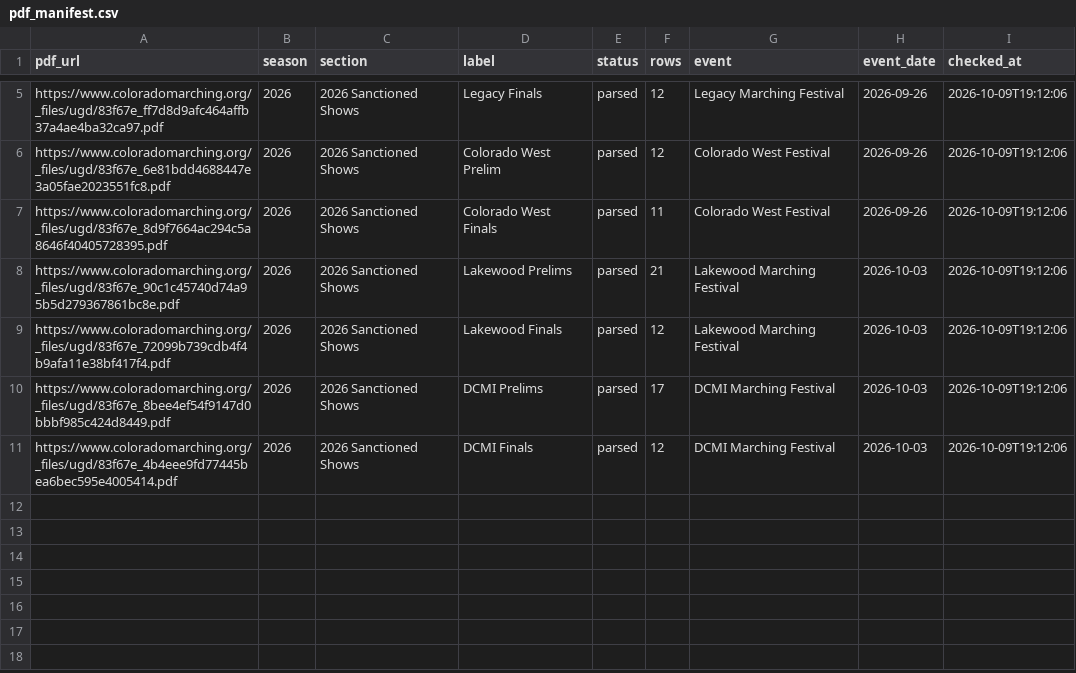
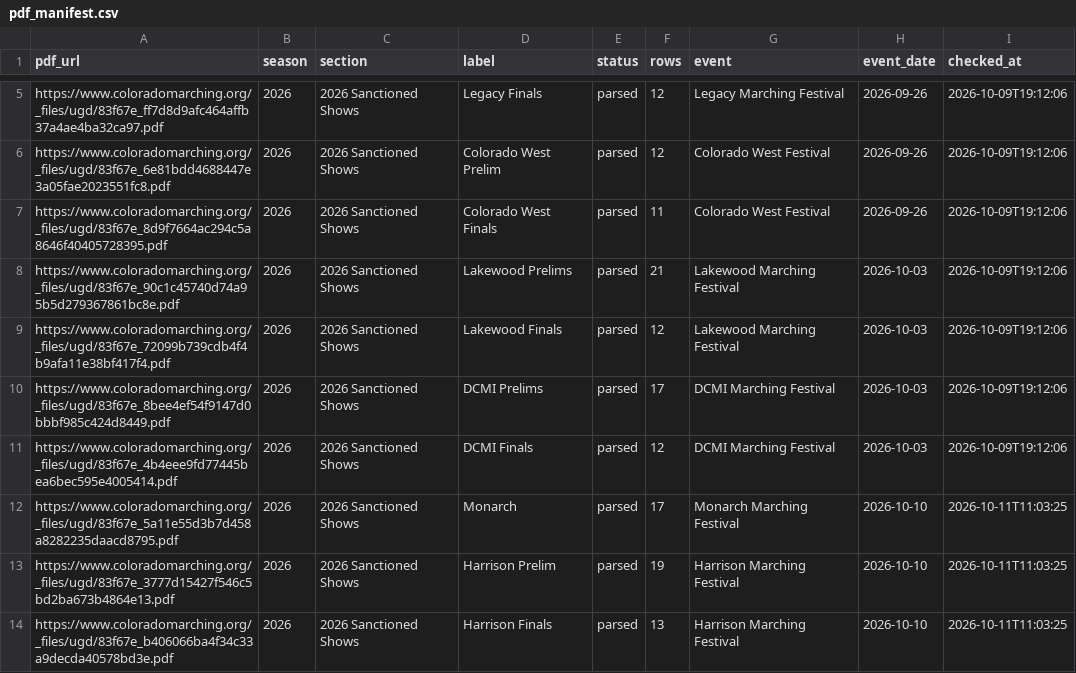
Before and after one commit to JoeDaddy7105/cba-3a-scores, a CSV file: data/pdf_manifest.csv, drawn as a sheet; only a part is shown, gaps mark what is left out; the diff names each change by its address in the sheet, - before the commit and + after, or states it on an @@ line.

```diff
--- a/data/pdf_manifest.csv
+++ b/data/pdf_manifest.csv
+row 12: https://www.coloradomarching.org/_files/ugd/83f67e_5a11e55d3b7d458a8282235daacd8795.pdf | 2026 | 2026 Sanctioned Shows | Monarch | parsed | 17 | Monarch Marching Festival | 2026-10-10 | 2026-10-11T11:03:25
+row 13: https://www.coloradomarching.org/_files/ugd/83f67e_3777d15427f546c5bd2ba673b4864e13.pdf | 2026 | 2026 Sanctioned Shows | Harrison Prelim | parsed | 19 | Harrison Marching Festival | 2026-10-10 | 2026-10-11T11:03:25
+row 14: https://www.coloradomarching.org/_files/ugd/83f67e_b406066ba4f34c33a9decda40578bd3e.pdf | 2026 | 2026 Sanctioned Shows | Harrison Finals | parsed | 13 | Harrison Marching Festival | 2026-10-10 | 2026-10-11T11:03:25
```
Also changed, not shown: data/latest_scores.csv, data/projections.csv, 8 other files.
